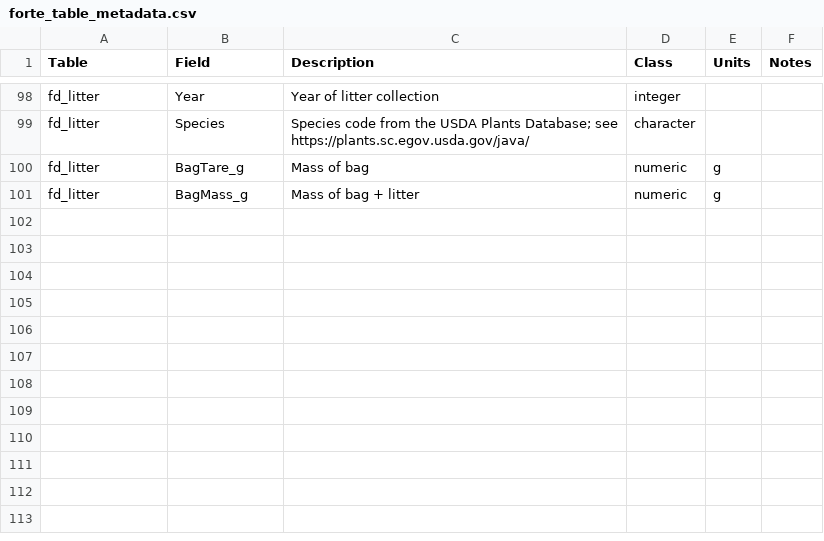
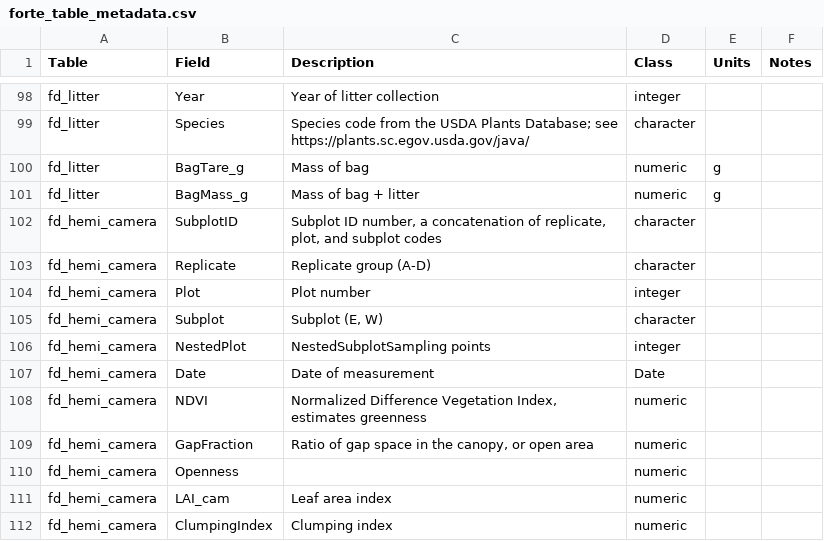
Before and after one commit to FoRTExperiment/fortedata, a CSV file: inst/extdata/forte_table_metadata.csv, drawn as a sheet; only a part is shown, gaps mark what is left out.

```diff
--- a/inst/extdata/forte_table_metadata.csv
+++ b/inst/extdata/forte_table_metadata.csv
@@ -103 +103,12 @@ fd_litter,BagTare_g,Mass of bag,numeric,g,
 fd_litter,BagMass_g,Mass of bag + litter,numeric,g,
+fd_hemi_camera,SubplotID,"Subplot ID number, a concatenation of replicate, plot, and subplot codes",character,,
+fd_hemi_camera,Replicate,Replicate group (A-D),character,,
+fd_hemi_camera,Plot,Plot number,integer,,
+fd_hemi_camera,Subplot,"Subplot (E, W)",character,,
+fd_hemi_camera,NestedPlot,NestedSubplotSampling points,integer,,
+fd_hemi_camera,Date,Date of measurement,Date,,
+fd_hemi_camera,NDVI,"Normalized Difference Vegetation Index, estimates greenness",numeric,,
+fd_hemi_camera,GapFraction,"Ratio of gap space in the canopy, or open area",numeric,,
+fd_hemi_camera,Openness,,numeric,,
+fd_hemi_camera,LAI_cam,Leaf area index,numeric,,
+fd_hemi_camera,ClumpingIndex,Clumping index,numeric,,
```
Also changed, not shown: 6 other files.
